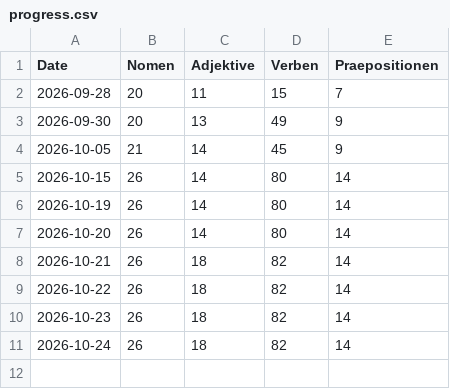
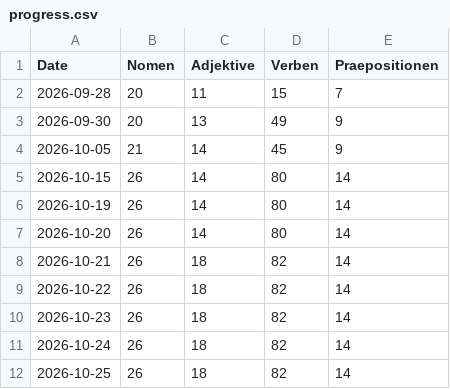
Before and after one commit to perminder07/german-vocab-tracker, a CSV file: data/progress.csv, drawn as a sheet; the diff names each change by its address in the sheet, - before the commit and + after, or states it on an @@ line.

```diff
--- a/data/progress.csv
+++ b/data/progress.csv
+row 12: 2026-10-25 | 26 | 18 | 82 | 14
```
Also changed, not shown: 1 other file.
